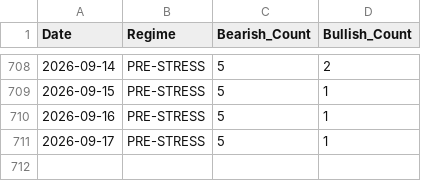
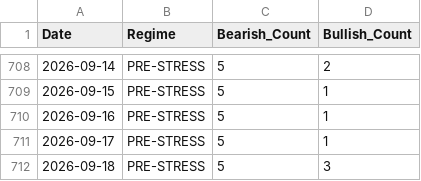
Before and after one commit to tyoungg/macro-dashboard, a CSV file: data/history/regime_history.csv, drawn as a sheet; only a part is shown, gaps mark what is left out; the diff names each change by its address in the sheet, - before the commit and + after, or states it on an @@ line.

```diff
--- a/data/history/regime_history.csv
+++ b/data/history/regime_history.csv
+row 712: 2026-09-18 | PRE-STRESS | 5 | 3
```
Also changed, not shown: data/history/indicators_history.csv, 27 other files.
